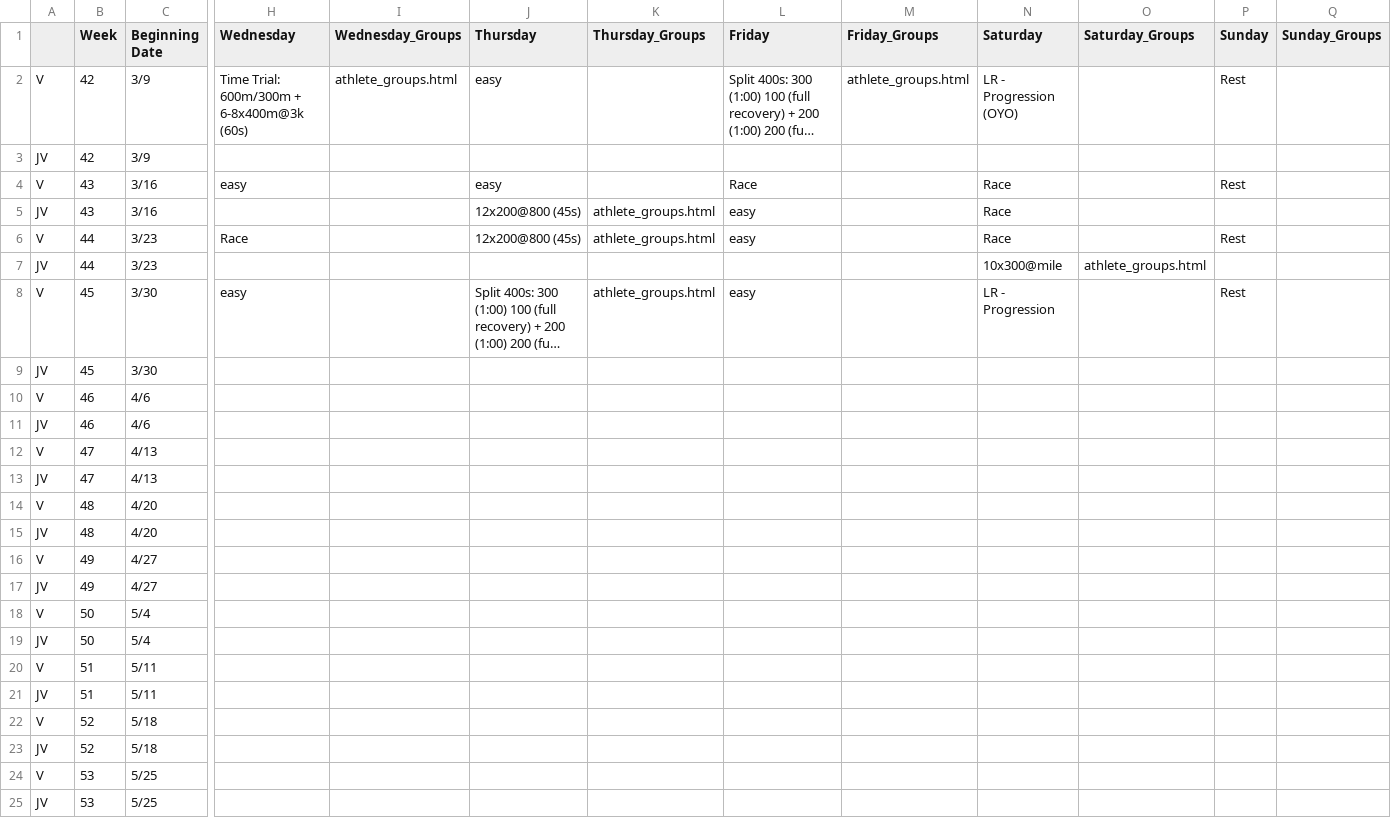
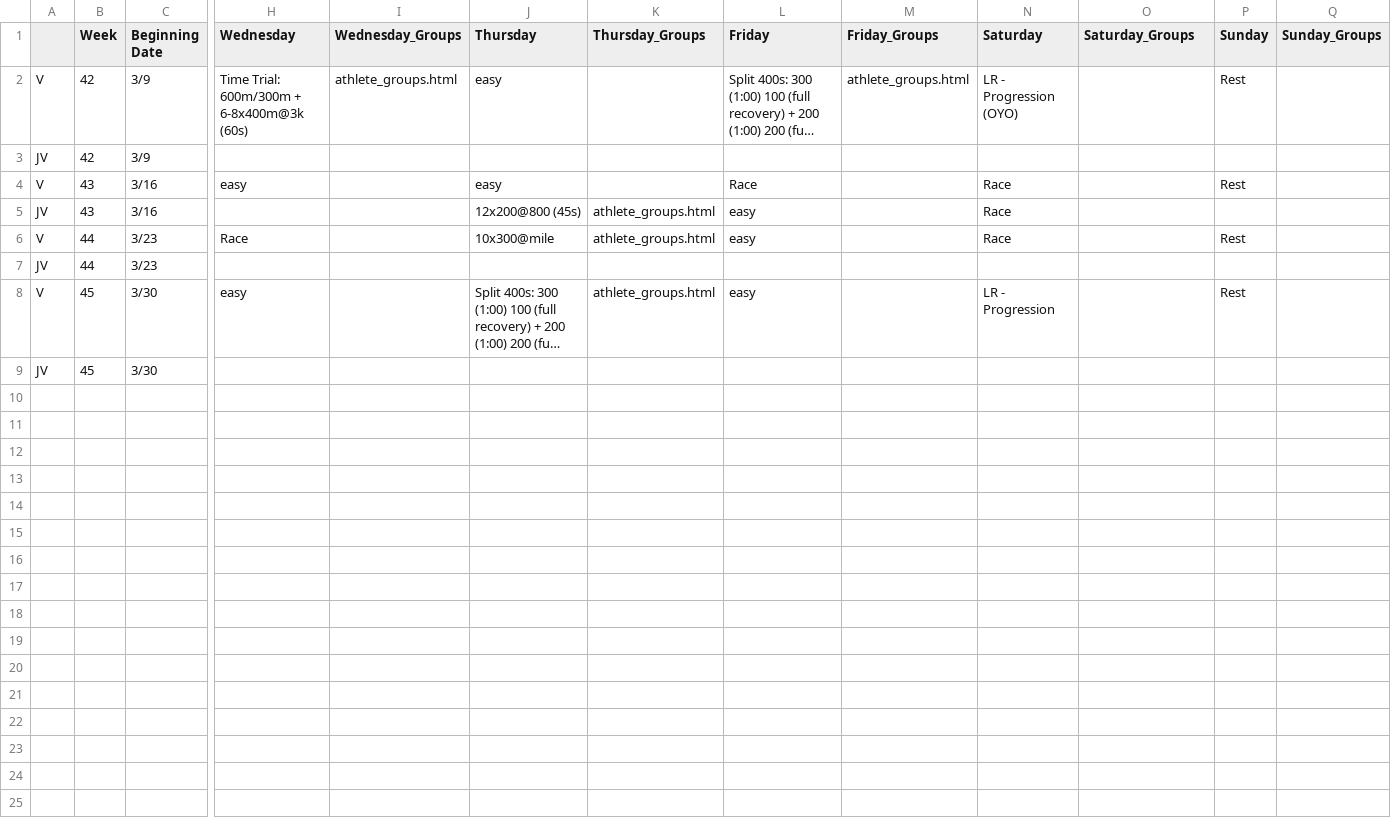
Before and after one commit to krisruns/stx-xc-training, a CSV file: Training Master - Training_Overview.csv, drawn as a sheet; only a part is shown, gaps mark what is left out; long unchanged cells end in …; rows hold the shown columns only; the diff names each change by its address in the sheet, - before the commit and + after, or states it on an @@ line.

```diff
--- a/Training Master - Training_Overview.csv
+++ b/Training Master - Training_Overview.csv
-J6 (Thursday): 12x200@800 (45s)
+J6 (Thursday): 10x300@mile
-N7 (Saturday): 10x300@mile
+N7 (Saturday): (empty)
-O7 (Saturday_Groups): athlete_groups.html
+O7 (Saturday_Groups): (empty)
-row 10: V | 46 | 4/6
-row 11: JV | 46 | 4/6
-row 12: V | 47 | 4/13
-row 13: JV | 47 | 4/13
-row 14: V | 48 | 4/20
-row 15: JV | 48 | 4/20
-row 16: V | 49 | 4/27
-row 17: JV | 49 | 4/27
-row 18: V | 50 | 5/4
-row 19: JV | 50 | 5/4
-row 20: V | 51 | 5/11
-row 21: JV | 51 | 5/11
-row 22: V | 52 | 5/18
-row 23: JV | 52 | 5/18
-row 24: V | 53 | 5/25
-row 25: JV | 53 | 5/25
```
Also changed, not shown: weekly_schedules/week44.csv, 4 other files.
